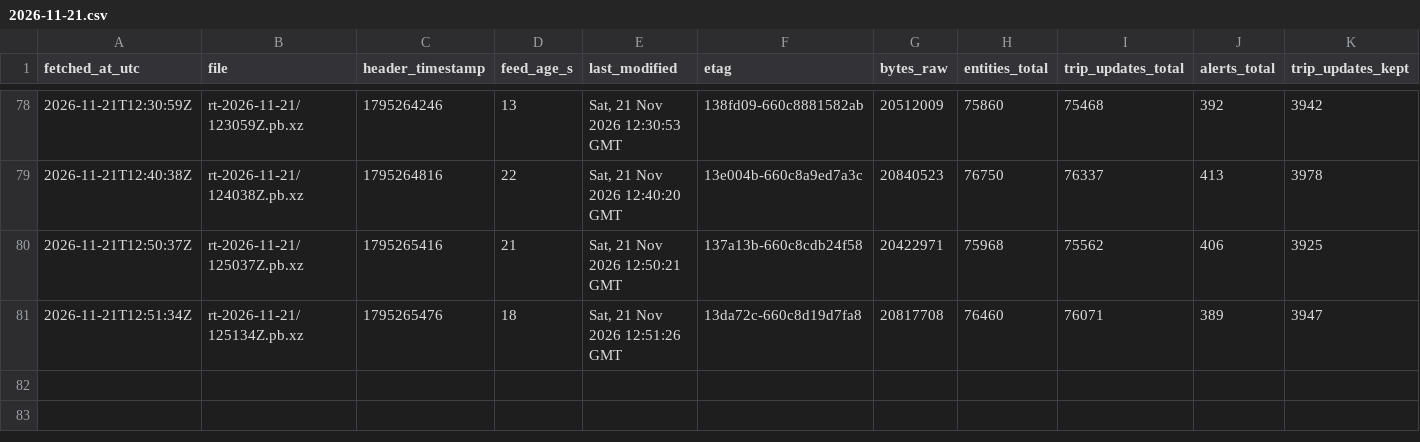
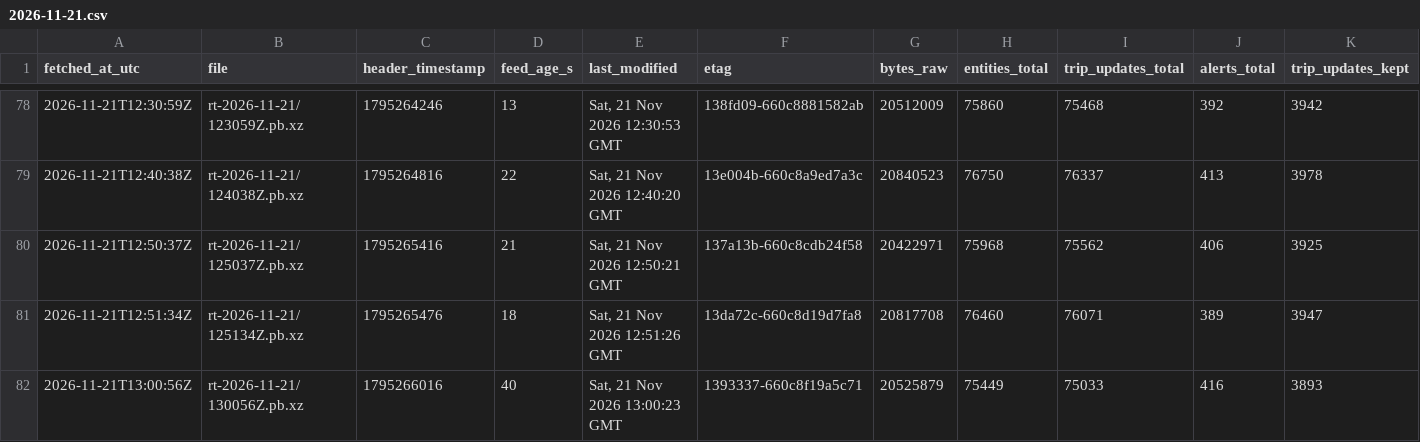
Before and after one commit to FabianGlueck/gtfs-rt-recorder, a CSV file: data/index/2026-11-21.csv, drawn as a sheet; only a part is shown, gaps mark what is left out; rows hold the shown columns only; the diff names each change by its address in the sheet, - before the commit and + after, or states it on an @@ line.

```diff
--- a/data/index/2026-11-21.csv
+++ b/data/index/2026-11-21.csv
+row 82: 2026-11-21T13:00:56Z | rt-2026-11-21/130056Z.pb.xz | 1795266016 | 40 | Sat, 21 Nov 2026 13:00:23 GMT | 1393337-660c8f19a5c71 | 20525879 | 75449 | 75033 | 416 | 3893
```
